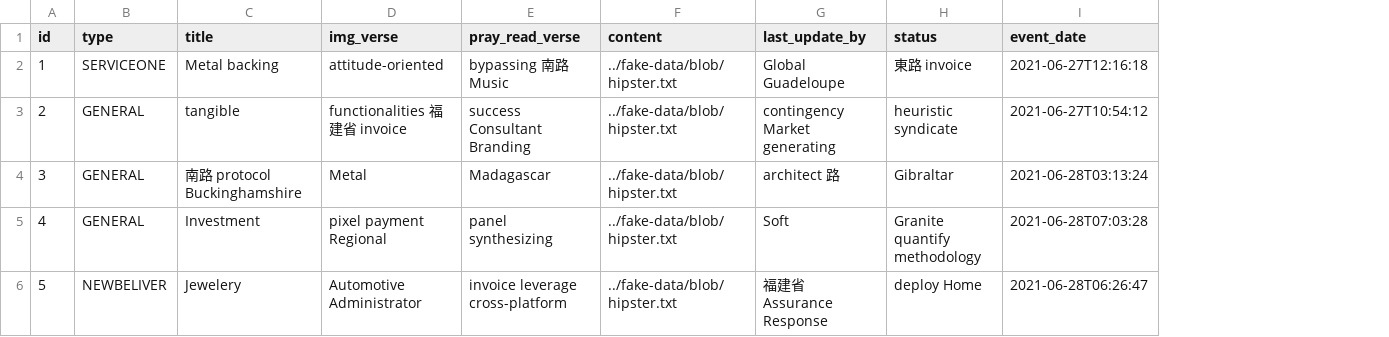
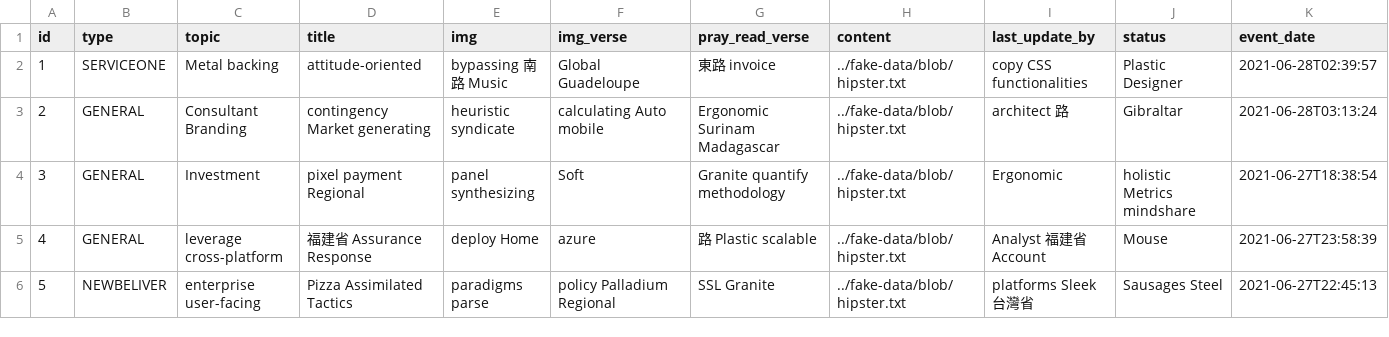
Before and after one commit to smithsun/churchApp, a CSV file: src/main/resources/config/liquibase/fake-data/digests.csv, drawn as a sheet; only a part is shown; addresses are those after the commit; the diff covers the shown part only; the diff names each change by its address in the sheet, - before the commit and + after, or states it on an @@ line.

Commit message:
add digest page for new layout

```diff
--- a/src/main/resources/config/liquibase/fake-data/digests.csv
+++ b/src/main/resources/config/liquibase/fake-data/digests.csv
+column C (topic), rows 2-6: Metal backing | Consultant Branding | Investment | leverage cross-platform | enterprise user-facing
+column E (img), rows 2-6: bypassing 南路 Music | heuristic syndicate | panel synthesizing | deploy Home | paradigms parse
-D2 (title): Metal backing
+D2 (title): attitude-oriented
-F2 (img_verse): attitude-oriented
+F2 (img_verse): Global Guadeloupe
-G2 (pray_read_verse): bypassing 南路 Music
+G2 (pray_read_verse): 東路 invoice
-I2 (last_update_by): Global Guadeloupe
+I2 (last_update_by): copy CSS functionalities
-J2 (status): 東路 invoice
+J2 (status): Plastic Designer
-K2 (event_date): 2021-06-27T12:16:18
+K2 (event_date): 2021-06-28T02:39:57
-D3 (title): tangible
+D3 (title): contingency Market generating
-F3 (img_verse): functionalities 福建省 invoice
+F3 (img_verse): calculating Auto mobile
-G3 (pray_read_verse): success Consultant Branding
+G3 (pray_read_verse): Ergonomic Surinam Madagascar
-I3 (last_update_by): contingency Market generating
+I3 (last_update_by): architect 路
-J3 (status): heuristic syndicate
+J3 (status): Gibraltar
-K3 (event_date): 2021-06-27T10:54:12
+K3 (event_date): 2021-06-28T03:13:24
-D4 (title): 南路 protocol Buckinghamshire
+D4 (title): pixel payment Regional
-F4 (img_verse): Metal
+F4 (img_verse): Soft
-G4 (pray_read_verse): Madagascar
+G4 (pray_read_verse): Granite quantify methodology
-I4 (last_update_by): architect 路
+I4 (last_update_by): Ergonomic
-J4 (status): Gibraltar
+J4 (status): holistic Metrics mindshare
-K4 (event_date): 2021-06-28T03:13:24
+K4 (event_date): 2021-06-27T18:38:54
-D5 (title): Investment
+D5 (title): 福建省 Assurance Response
-F5 (img_verse): pixel payment Regional
+F5 (img_verse): azure
-G5 (pray_read_verse): panel synthesizing
+G5 (pray_read_verse): 路 Plastic scalable
-I5 (last_update_by): Soft
+I5 (last_update_by): Analyst 福建省 Account
-J5 (status): Granite quantify methodology
+J5 (status): Mouse
-K5 (event_date): 2021-06-28T07:03:28
+K5 (event_date): 2021-06-27T23:58:39
-D6 (title): Jewelery
+D6 (title): Pizza Assimilated Tactics
-F6 (img_verse): Automotive Administrator
+F6 (img_verse): policy Palladium Regional
-G6 (pray_read_verse): invoice leverage cross-platform
+G6 (pray_read_verse): SSL Granite
-I6 (last_update_by): 福建省 Assurance Response
+I6 (last_update_by): platforms Sleek 台灣省
-J6 (status): deploy Home
+J6 (status): Sausages Steel
-K6 (event_date): 2021-06-28T06:26:47
+K6 (event_date): 2021-06-27T22:45:13
```
Also changed, not shown: 33 edited cells elsewhere in this file, 55 other files.
